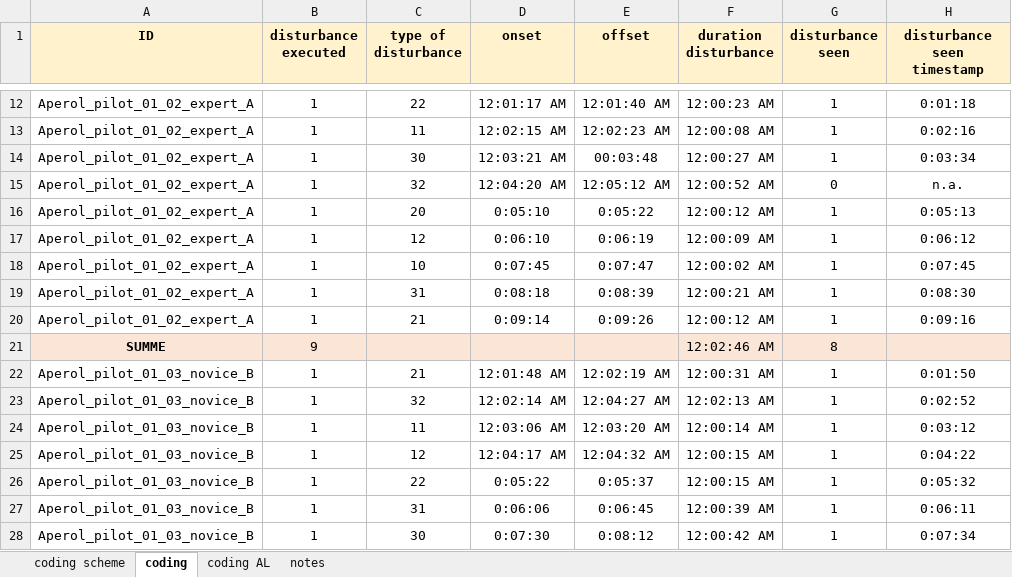
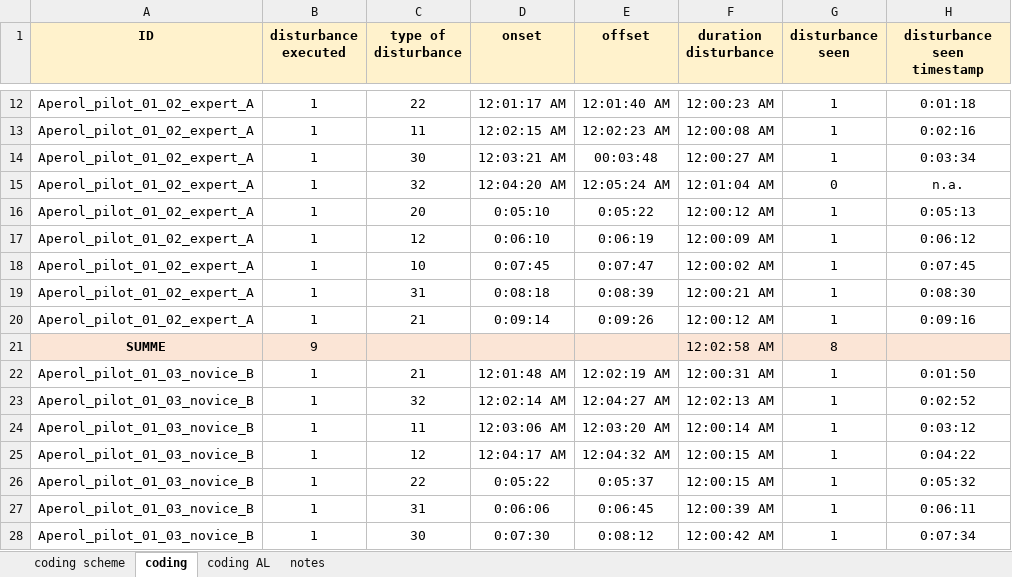
Before and after one commit to ginaamri/Mandy-PhD, an Excel workbook: studies/2020_Aperol_Git/Coding/manual_coding_b_ET.xlsx, sheet coding, drawn as a sheet; only a part is shown, gaps mark what is left out; values as stored, in another font and other column widths than the file's, no borders; the diff names each change by its address in the sheet, - before the commit and + after, or states it on an @@ line.

Commit message:
Update manual_coding_b_ET.xlsx

```diff
--- a/studies/2020_Aperol_Git/Coding/manual_coding_b_ET.xlsx (sheet coding)
+++ b/studies/2020_Aperol_Git/Coding/manual_coding_b_ET.xlsx (sheet coding)
-E15 (offset): 12:05:12 AM
+E15 (offset): 12:05:24 AM
-F15 (duration disturbance): 12:00:52 AM
+F15 (duration disturbance): 12:01:04 AM
-F21 (duration disturbance): 12:02:46 AM
+F21 (duration disturbance): 12:02:58 AM
```
